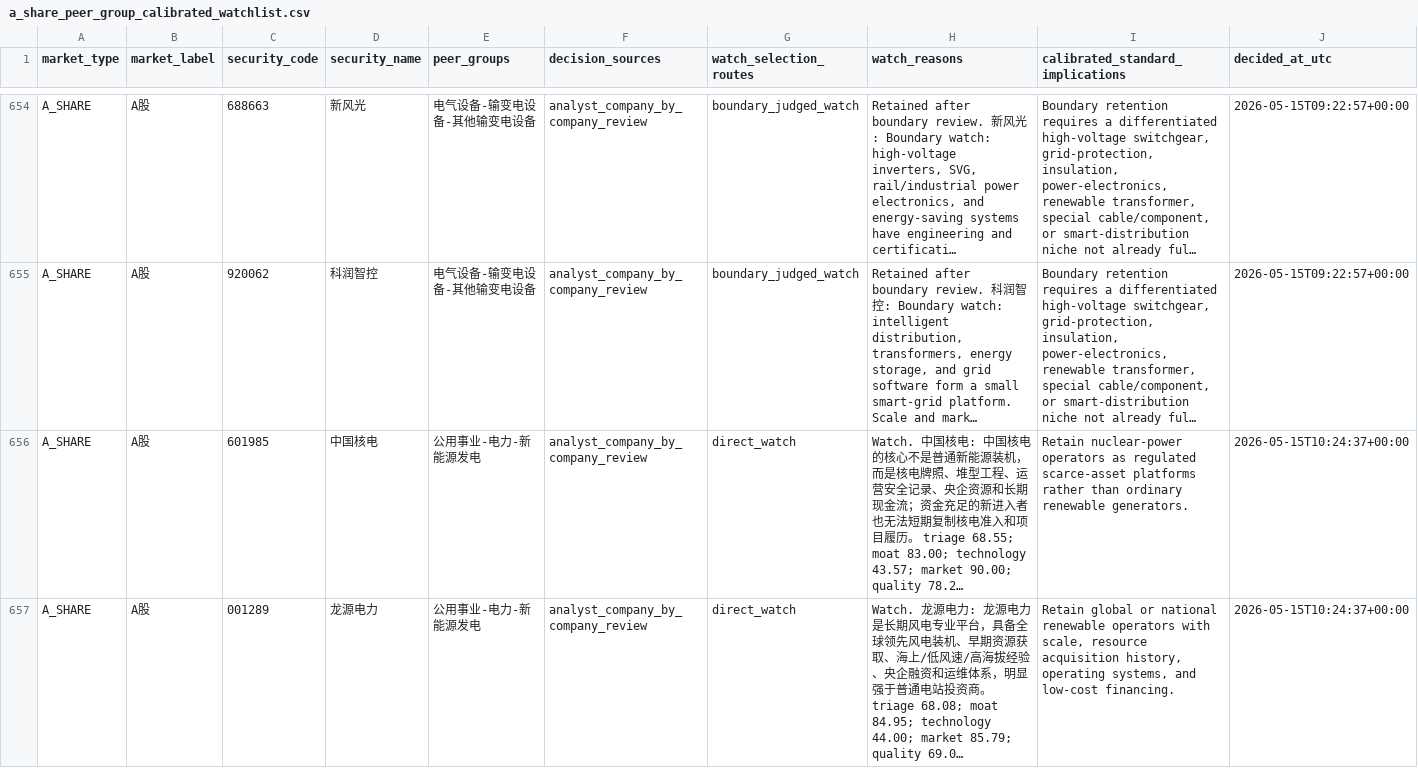
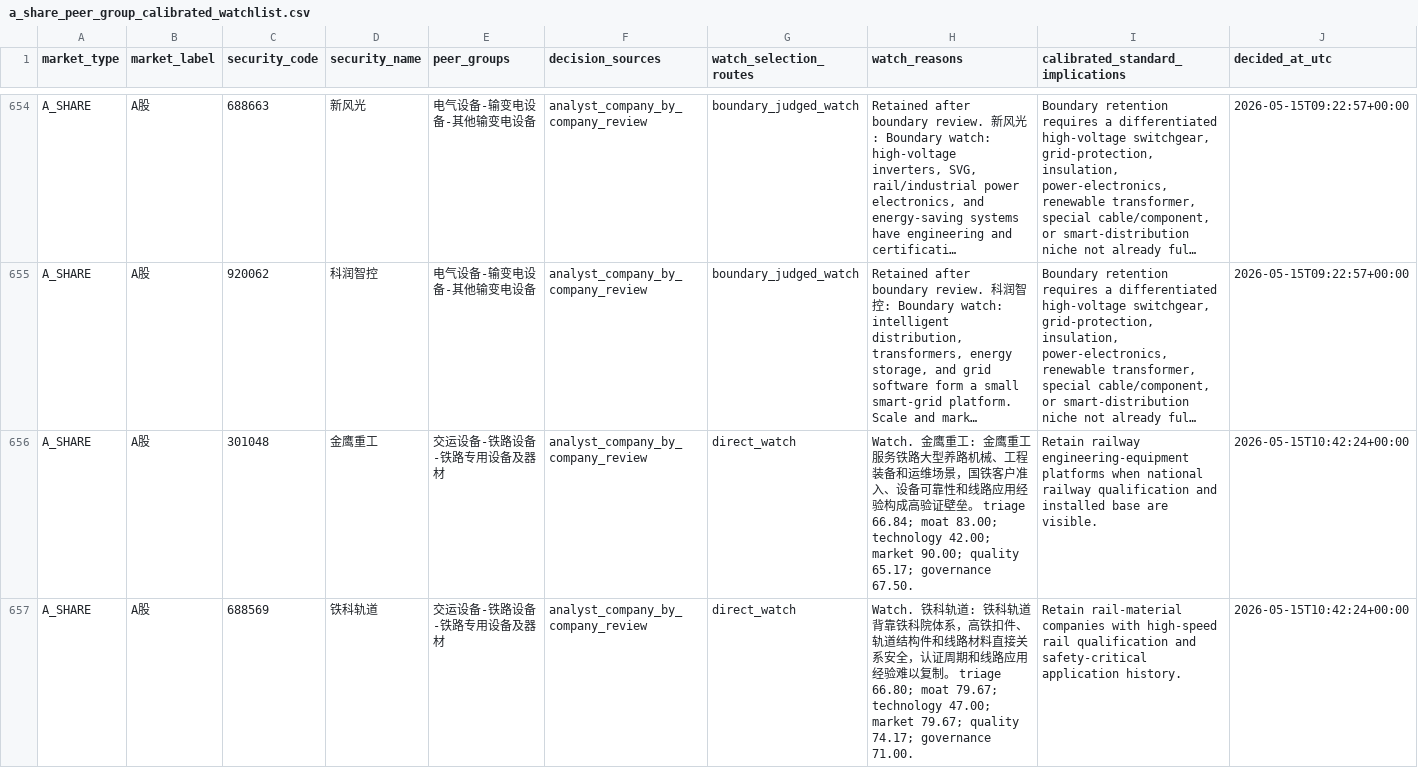
Before and after one commit to wylflc/AShareQuant, a CSV file: data/processed/a_share_peer_group_calibrated_watchlist.csv, drawn as a sheet; only a part is shown, gaps mark what is left out; the shorter side is filled out with more unchanged rows; long unchanged cells end in …; rows hold the shown columns only; the diff covers the shown part only; the diff names each change by its address in the sheet, - before the commit and + after, or states it on an @@ line.

Commit message:
Review A-share railway equipment group

```diff
--- a/data/processed/a_share_peer_group_calibrated_watchlist.csv
+++ b/data/processed/a_share_peer_group_calibrated_watchlist.csv
+row 656: A_SHARE | A股 | 301048 | 金鹰重工 | 交运设备-铁路设备-铁路专用设备及器材 | analyst_company_by_company_review | direct_watch | Watch. 金鹰重工: 金鹰重工服务铁路大型养路机械、工程装备和运维场景，国铁客户准入、设备可靠性和线路应用经验构成高验证壁垒。 triage 66.84; moat 83.00; technology 42.00; market 90.00; quality 65.17; governance 67.50. | Retain railway engineering-equipment platforms when national railway qualification and installed base are visible. | 2026-05-15T10:42:24+00:00
+row 657: A_SHARE | A股 | 688569 | 铁科轨道 | 交运设备-铁路设备-铁路专用设备及器材 | analyst_company_by_company_review | direct_watch | Watch. 铁科轨道: 铁科轨道背靠铁科院体系，高铁扣件、轨道结构件和线路材料直接关系安全，认证周期和线路应用经验难以复制。 triage 66.80; moat 79.67; technology 47.00; market 79.67; quality 74.17; governance 71.00. | Retain rail-material companies with high-speed rail qualification and safety-critical application history. | 2026-05-15T10:42:24+00:00
```
Also changed, not shown: 6 added rows elsewhere in this file, data/interim/a_share_peer_group_screening_queue.csv, 3 other files.
